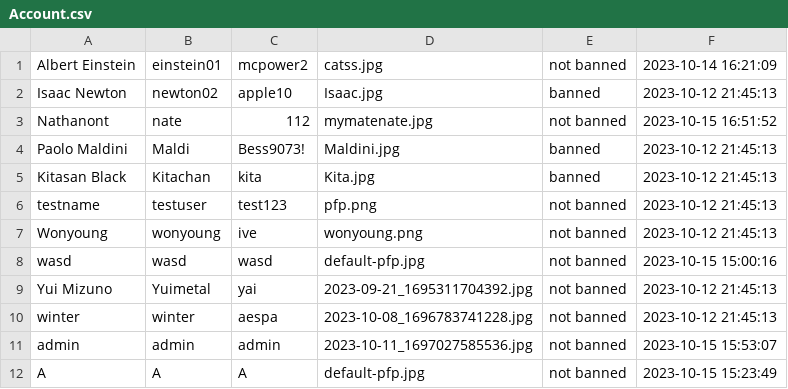
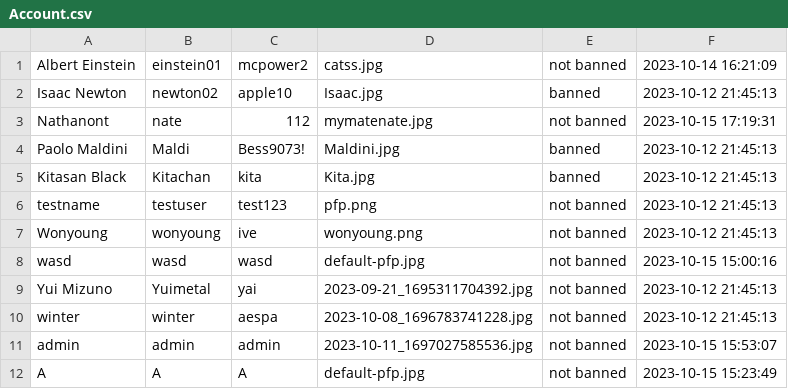
Before and after one commit to GustPK/TofuEvent, a CSV file: data/Account.csv, drawn as a sheet.

```diff
--- a/data/Account.csv
+++ b/data/Account.csv
@@ -2,3 +2,3 @@ Albert Einstein,einstein01,mcpower2,catss.jpg,not banned,2023-10-14 16:21:09
 Isaac Newton,newton02,apple10,Isaac.jpg,banned,2023-10-12 21:45:13
-Nathanont,nate,112,mymatenate.jpg,not banned,2023-10-15 16:51:52
+Nathanont,nate,112,mymatenate.jpg,not banned,2023-10-15 17:19:31
 Paolo Maldini,Maldi,Bess9073!,Maldini.jpg,banned,2023-10-12 21:45:13
```
Also changed, not shown: 1 other file.
